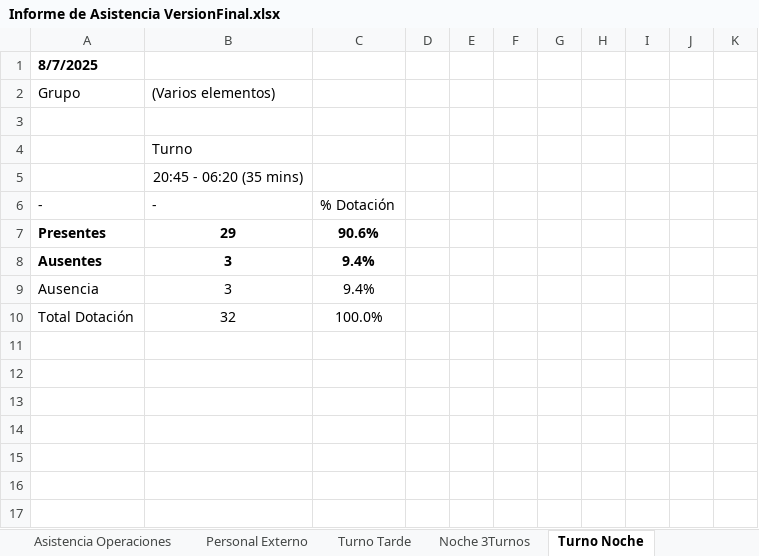
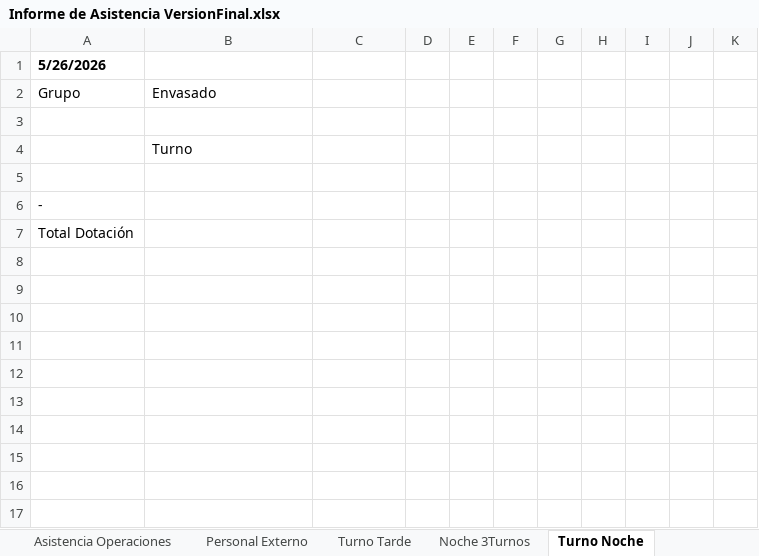
Before and after one commit to rpadev2026/Asistencia, an Excel workbook: Informe de Asistencia VersionFinal.xlsx, sheet Turno Noche, drawn as a sheet; only a part is shown; values as stored, in another font and other column widths than the file's, no borders; removed rows and columns are numbered as before the commit, all else as after; the diff covers the shown part only; the diff names each change by its address in the sheet, - before the commit and + after, or states it on an @@ line.

```diff
--- a/Informe de Asistencia VersionFinal.xlsx (sheet Turno Noche)
+++ b/Informe de Asistencia VersionFinal.xlsx (sheet Turno Noche)
-A1: 8/7/2025
+A1: 5/26/2026
-B2: (Varios elementos)
+B2: Envasado
-B5: 20:45 - 06:20 (35 mins)
+B5: (empty)
-B6: -
+B6: (empty)
-C6: % Dotación
+C6: (empty)
-row 7: Presentes | 29 | 90.6%
+row 7: Total Dotación
-row 8: Ausentes | 3 | 9.4%
+row 8: (empty)
-row 9: Ausencia | 3 | 9.4%
+row 9: (empty)
-row 10: Total Dotación | 32 | 100.0%
+row 10: (empty)
```
Also changed, not shown: 32 removed rows elsewhere in this sheet, sheet Base datos, sheet Asistencia Maver, sheet Personal Externo, sheet Turno Tarde, sheet Detalle Licencias Médicas, sheet Asistencia Operaciones, 1 more sheet, 3 other files.
